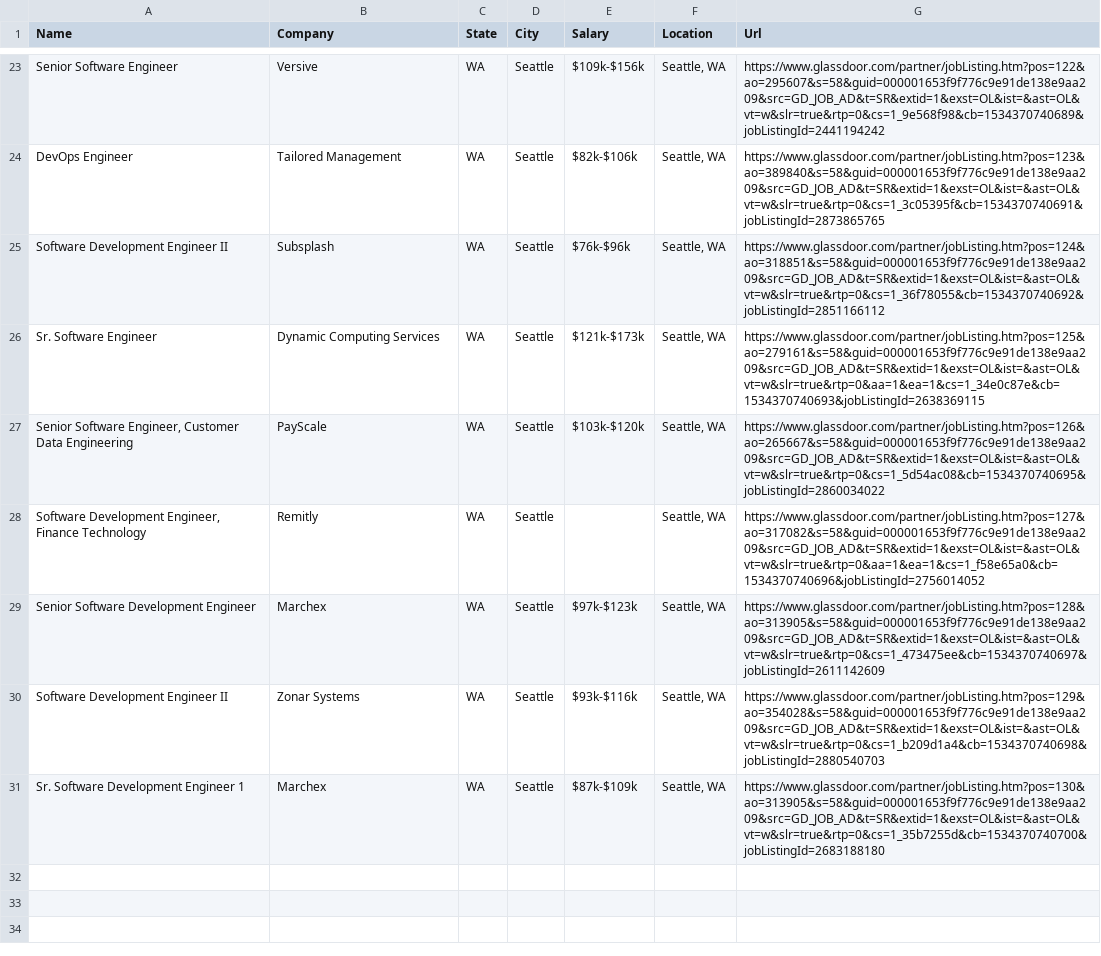
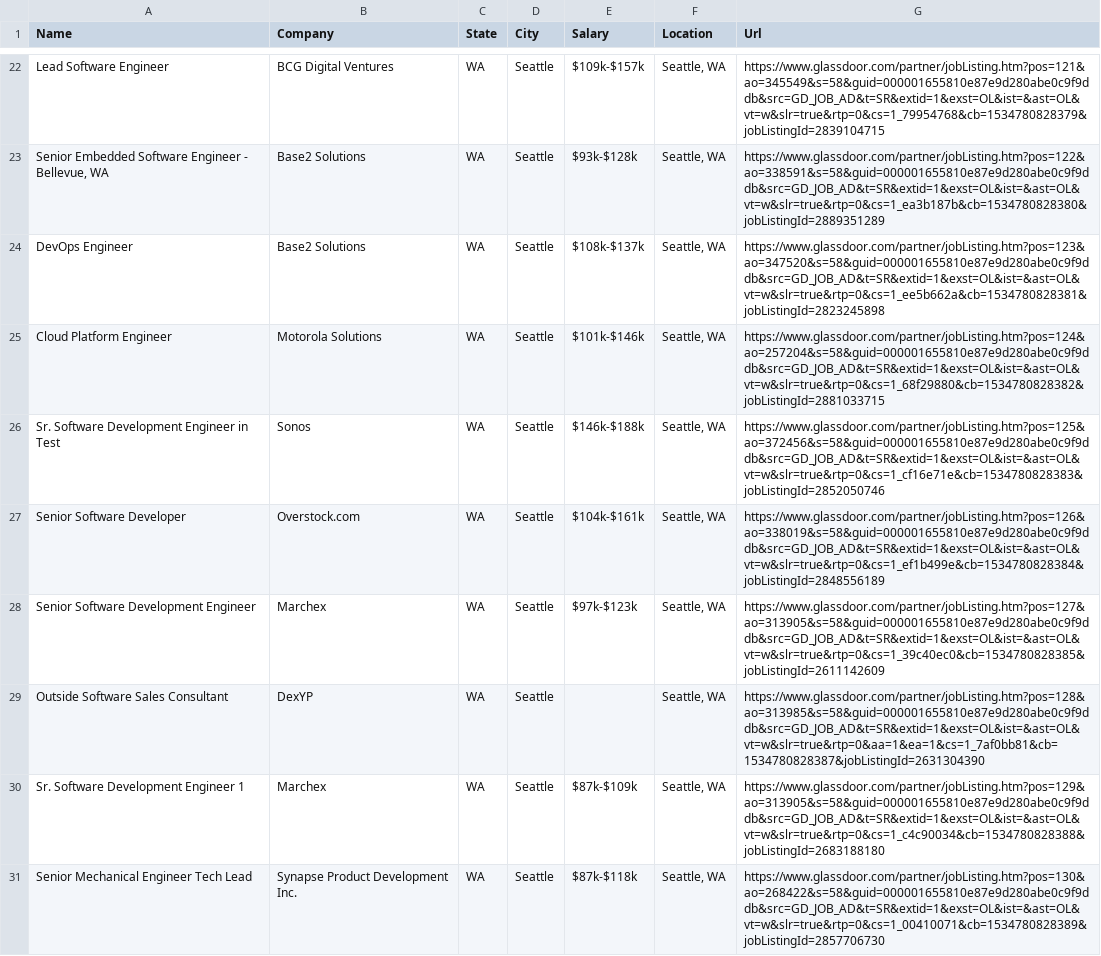
Before and after one commit to JoshuaDombal/JobLocationFinder, a CSV file: Software Engineer-Seattle-job-results.csv, drawn as a sheet; only a part is shown, gaps mark what is left out; removed rows and columns are numbered as before the commit, all else as after; the diff covers the shown part only; the diff names each change by its address in the sheet, - before the commit and + after, or states it on an @@ line.

Commit message:
Successfully scrapes job data, creates job objects and adds them to a location object. Calculates average salary of jobs for an area.

```diff
--- a/Software Engineer-Seattle-job-results.csv
+++ b/Software Engineer-Seattle-job-results.csv
-A22 (Name): Senior Software Engineer
+A22 (Name): Lead Software Engineer
-B22 (Company): Versive
+B22 (Company): BCG Digital Ventures
-E22 (Salary): $109k-$156k
+E22 (Salary): $109k-$157k
-G22 (Url): https://www.glassdoor.com/partner/jobListing.htm?pos=122&ao=295607&s=58&guid=000001653f9f776c9e91de138e9aa209&src=GD_JOB_AD&t=SR&extid=1&exst=OL&ist=&ast=OL&vt=w&slr=true&rtp=0&cs=1_9e568f98&cb=1534370740689&jobListingId=2441194242
+G22 (Url): https://www.glassdoor.com/partner/jobListing.htm?pos=121&ao=345549&s=58&guid=000001655810e87e9d280abe0c9f9ddb&src=GD_JOB_AD&t=SR&extid=1&exst=OL&ist=&ast=OL&vt=w&slr=true&rtp=0&cs=1_79954768&cb=1534780828379&jobListingId=2839104715
+row 23: Senior Embedded Software Engineer - Bellevue, WA | Base2 Solutions | WA | Seattle | $93k-$128k | Seattle, WA | https://www.glassdoor.com/partner/jobListing.htm?pos=122&ao=338591&s=58&guid=000001655810e87e9d280abe0c9f9ddb&src=GD_JOB_AD&t=SR&extid=1&exst=OL&ist=&ast=OL&vt=w&slr=true&rtp=0&cs=1_ea3b187b&cb=1534780828380&jobListingId=2889351289
-B24 (Company): Tailored Management
+B24 (Company): Base2 Solutions
-E24 (Salary): $82k-$106k
+E24 (Salary): $108k-$137k
-G24 (Url): https://www.glassdoor.com/partner/jobListing.htm?pos=123&ao=389840&s=58&guid=000001653f9f776c9e91de138e9aa209&src=GD_JOB_AD&t=SR&extid=1&exst=OL&ist=&ast=OL&vt=w&slr=true&rtp=0&cs=1_3c05395f&cb=1534370740691&jobListingId=2873865765
+G24 (Url): https://www.glassdoor.com/partner/jobListing.htm?pos=123&ao=347520&s=58&guid=000001655810e87e9d280abe0c9f9ddb&src=GD_JOB_AD&t=SR&extid=1&exst=OL&ist=&ast=OL&vt=w&slr=true&rtp=0&cs=1_ee5b662a&cb=1534780828381&jobListingId=2823245898
-row 25: Software Development Engineer II | Subsplash | WA | Seattle | $76k-$96k | Seattle, WA | https://www.glassdoor.com/partner/jobListing.htm?pos=124&ao=318851&s=58&guid=000001653f9f776c9e91de138e9aa209&src=GD_JOB_AD&t=SR&extid=1&exst=OL&ist=&ast=OL&vt=w&slr=true&rtp=0&cs=1_36f78055&cb=1534370740692&jobListingId=2851166112
-A25 (Name): Sr. Software Engineer
+A25 (Name): Cloud Platform Engineer
-B25 (Company): Dynamic Computing Services
+B25 (Company): Motorola Solutions
-E25 (Salary): $121k-$173k
+E25 (Salary): $101k-$146k
-G25 (Url): https://www.glassdoor.com/partner/jobListing.htm?pos=125&ao=279161&s=58&guid=000001653f9f776c9e91de138e9aa209&src=GD_JOB_AD&t=SR&extid=1&exst=OL&ist=&ast=OL&vt=w&slr=true&rtp=0&aa=1&ea=1&cs=1_34e0c87e&cb=1534370740693&jobListingId=2638369115
+G25 (Url): https://www.glassdoor.com/partner/jobListing.htm?pos=124&ao=257204&s=58&guid=000001655810e87e9d280abe0c9f9ddb&src=GD_JOB_AD&t=SR&extid=1&exst=OL&ist=&ast=OL&vt=w&slr=true&rtp=0&cs=1_68f29880&cb=1534780828382&jobListingId=2881033715
-A26 (Name): Senior Software Engineer, Customer Data Engineering
+A26 (Name): Sr. Software Development Engineer in Test
-B26 (Company): PayScale
+B26 (Company): Sonos
-E26 (Salary): $103k-$120k
+E26 (Salary): $146k-$188k
-G26 (Url): https://www.glassdoor.com/partner/jobListing.htm?pos=126&ao=265667&s=58&guid=000001653f9f776c9e91de138e9aa209&src=GD_JOB_AD&t=SR&extid=1&exst=OL&ist=&ast=OL&vt=w&slr=true&rtp=0&cs=1_5d54ac08&cb=1534370740695&jobListingId=2860034022
+G26 (Url): https://www.glassdoor.com/partner/jobListing.htm?pos=125&ao=372456&s=58&guid=000001655810e87e9d280abe0c9f9ddb&src=GD_JOB_AD&t=SR&extid=1&exst=OL&ist=&ast=OL&vt=w&slr=true&rtp=0&cs=1_cf16e71e&cb=1534780828383&jobListingId=2852050746
-A27 (Name): Software Development Engineer, Finance Technology
+A27 (Name): Senior Software Developer
-B27 (Company): Remitly
+B27 (Company): Overstock.com
-E27 (Salary): (empty)
+E27 (Salary): $104k-$161k
-G27 (Url): https://www.glassdoor.com/partner/jobListing.htm?pos=127&ao=317082&s=58&guid=000001653f9f776c9e91de138e9aa209&src=GD_JOB_AD&t=SR&extid=1&exst=OL&ist=&ast=OL&vt=w&slr=true&rtp=0&aa=1&ea=1&cs=1_f58e65a0&cb=1534370740696&jobListingId=2756014052
+G27 (Url): https://www.glassdoor.com/partner/jobListing.htm?pos=126&ao=338019&s=58&guid=000001655810e87e9d280abe0c9f9ddb&src=GD_JOB_AD&t=SR&extid=1&exst=OL&ist=&ast=OL&vt=w&slr=true&rtp=0&cs=1_ef1b499e&cb=1534780828384&jobListingId=2848556189
-G28 (Url): https://www.glassdoor.com/partner/jobListing.htm?pos=128&ao=313905&s=58&guid=000001653f9f776c9e91de138e9aa209&src=GD_JOB_AD&t=SR&extid=1&exst=OL&ist=&ast=OL&vt=w&slr=true&rtp=0&cs=1_473475ee&cb=1534370740697&jobListingId=2611142609
+G28 (Url): https://www.glassdoor.com/partner/jobListing.htm?pos=127&ao=313905&s=58&guid=000001655810e87e9d280abe0c9f9ddb&src=GD_JOB_AD&t=SR&extid=1&exst=OL&ist=&ast=OL&vt=w&slr=true&rtp=0&cs=1_39c40ec0&cb=1534780828385&jobListingId=2611142609
-A29 (Name): Software Development Engineer II
+A29 (Name): Outside Software Sales Consultant
-B29 (Company): Zonar Systems
+B29 (Company): DexYP
-E29 (Salary): $93k-$116k
+E29 (Salary): (empty)
-G29 (Url): https://www.glassdoor.com/partner/jobListing.htm?pos=129&ao=354028&s=58&guid=000001653f9f776c9e91de138e9aa209&src=GD_JOB_AD&t=SR&extid=1&exst=OL&ist=&ast=OL&vt=w&slr=true&rtp=0&cs=1_b209d1a4&cb=1534370740698&jobListingId=2880540703
+G29 (Url): https://www.glassdoor.com/partner/jobListing.htm?pos=128&ao=313985&s=58&guid=000001655810e87e9d280abe0c9f9ddb&src=GD_JOB_AD&t=SR&extid=1&exst=OL&ist=&ast=OL&vt=w&slr=true&rtp=0&aa=1&ea=1&cs=1_7af0bb81&cb=1534780828387&jobListingId=2631304390
-G30 (Url): https://www.glassdoor.com/partner/jobListing.htm?pos=130&ao=313905&s=58&guid=000001653f9f776c9e91de138e9aa209&src=GD_JOB_AD&t=SR&extid=1&exst=OL&ist=&ast=OL&vt=w&slr=true&rtp=0&cs=1_35b7255d&cb=1534370740700&jobListingId=2683188180
+G30 (Url): https://www.glassdoor.com/partner/jobListing.htm?pos=129&ao=313905&s=58&guid=000001655810e87e9d280abe0c9f9ddb&src=GD_JOB_AD&t=SR&extid=1&exst=OL&ist=&ast=OL&vt=w&slr=true&rtp=0&cs=1_c4c90034&cb=1534780828388&jobListingId=2683188180
+row 31: Senior Mechanical Engineer Tech Lead | Synapse Product Development Inc. | WA | Seattle | $87k-$118k | Seattle, WA | https://www.glassdoor.com/partner/jobListing.htm?pos=130&ao=268422&s=58&guid=000001655810e87e9d280abe0c9f9ddb&src=GD_JOB_AD&t=SR&extid=1&exst=OL&ist=&ast=OL&vt=w&slr=true&rtp=0&cs=1_00410071&cb=1534780828389&jobListingId=2857706730
```
Also changed, not shown: 5 added rows, 6 removed rows and 47 edited cells elsewhere in this file, 3 other files.
